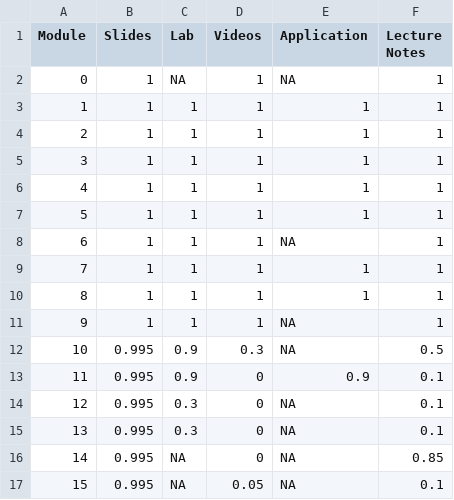
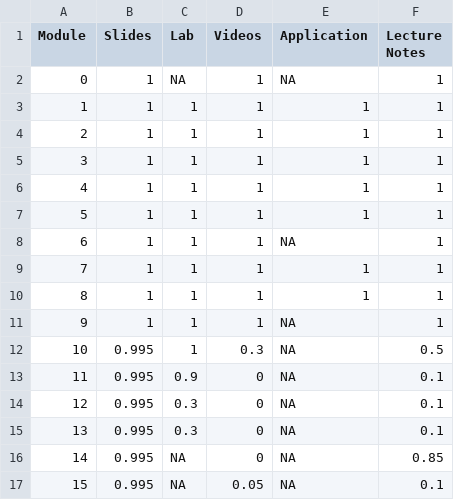
Before and after one commit to DataScience4Psych/DataScience4Psych, a CSV file: data/ds4p_status.csv, drawn as a sheet.

Commit message:
Update ds4p_status.csv

```diff
--- a/data/ds4p_status.csv
+++ b/data/ds4p_status.csv
@@ -11,4 +11,4 @@ Module,Slides,Lab,Videos,Application,Lecture Notes
 9,1,1,1,NA,1
-10,0.995,0.9,0.3,NA,0.5
-11,0.995,0.9,0,0.9,0.1
+10,0.995,1,0.3,NA,0.5
+11,0.995,0.9,0,NA,0.1
 12,0.995,0.3,0,NA,0.1
```
